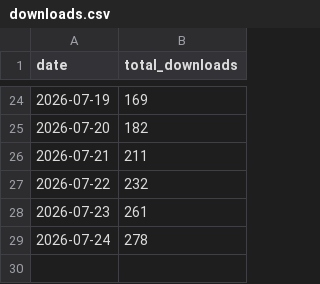
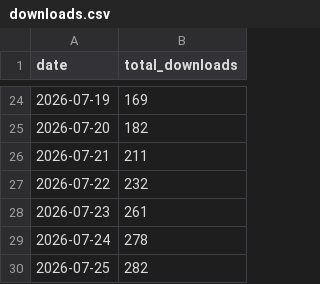
Before and after one commit to acs-soft/saga-bulk-reporter, a CSV file: metrics/downloads.csv, drawn as a sheet; only a part is shown, gaps mark what is left out; the diff names each change by its address in the sheet, - before the commit and + after, or states it on an @@ line.

```diff
--- a/metrics/downloads.csv
+++ b/metrics/downloads.csv
+row 30: 2026-07-25 | 282
```
Also changed, not shown: 3 other files.
